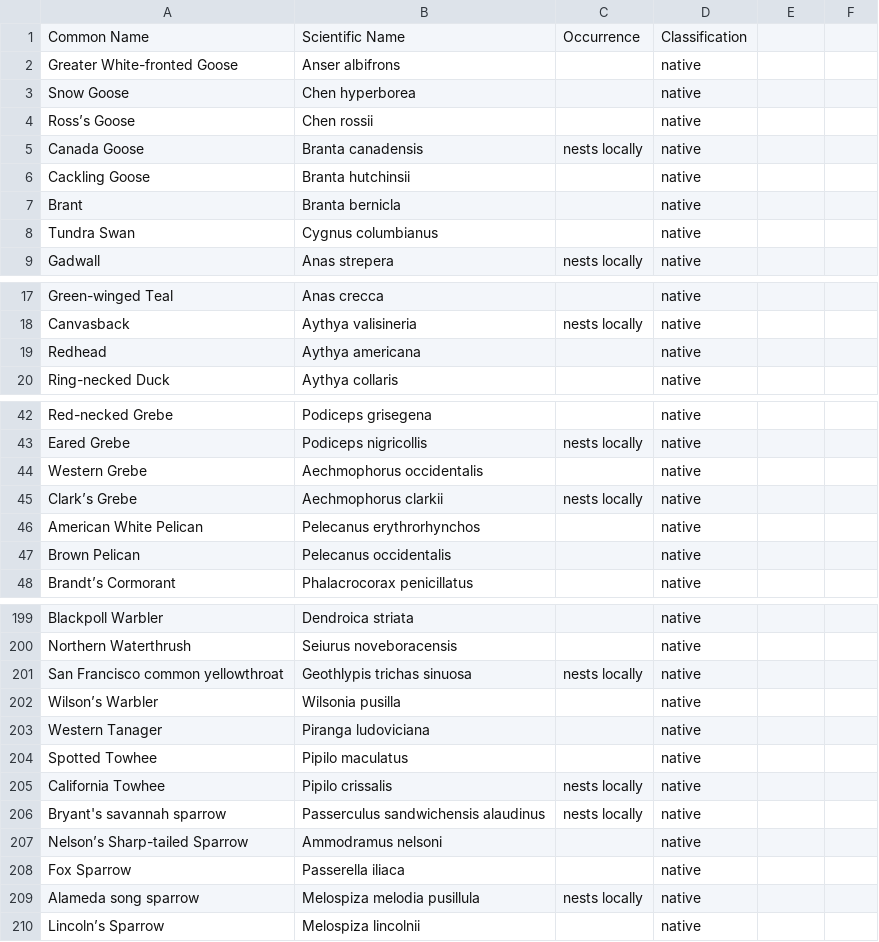
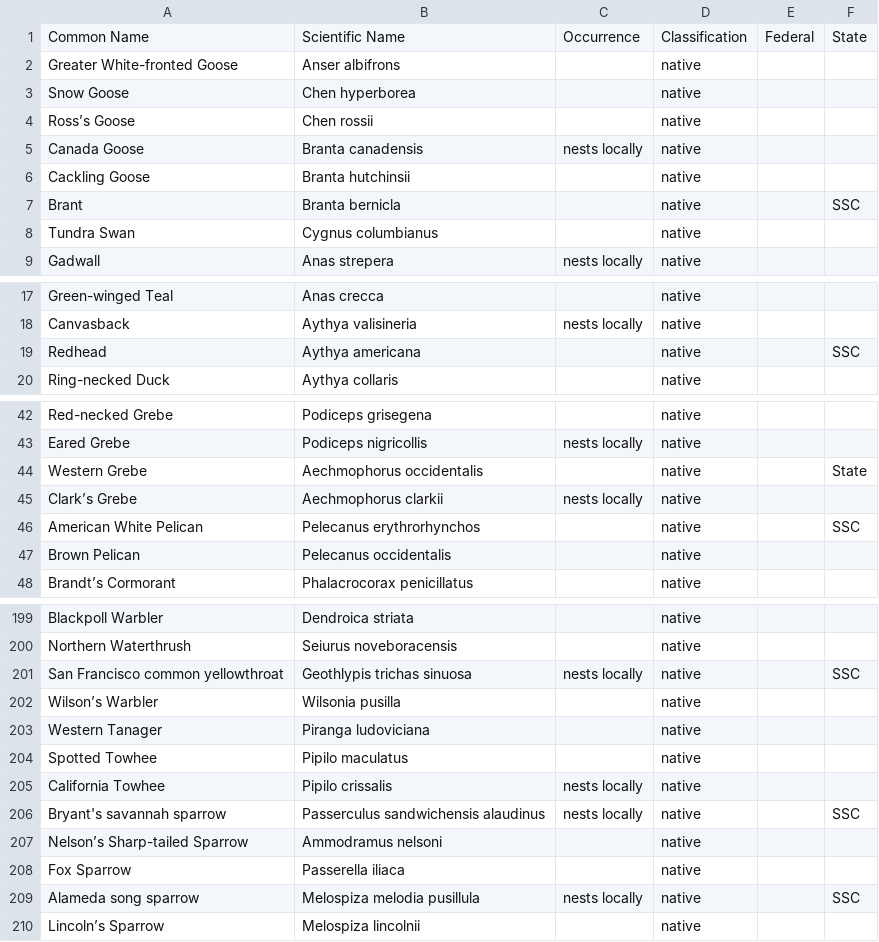
Before and after one commit to aksheyd/Don-Edwards-San-Fransisco-Bay-Wildlife-Refuge-Climate-Modeler, a CSV file: BirdSheet.csv, drawn as a sheet; only a part is shown, gaps mark what is left out; the diff covers the shown part only.

```diff
--- a/BirdSheet.csv
+++ b/BirdSheet.csv
@@ -1 +1 @@
-Common Name,Scientific Name,Occurrence,Classification
+Common Name,Scientific Name,Occurrence,Classification,Federal,State
@@ -7 +7 @@ Cackling Goose,Branta hutchinsii,,native
-Brant,Branta bernicla,,native
+Brant,Branta bernicla,,native,,SSC
@@ -19 +19 @@ Canvasback,Aythya valisineria,nests locally,native
-Redhead,Aythya americana,,native
+Redhead,Aythya americana,,native,,SSC
@@ -44 +44 @@ Eared Grebe,Podiceps nigricollis,nests locally,native
-Western Grebe,Aechmophorus occidentalis,,native
+Western Grebe,Aechmophorus occidentalis,,native,,State
@@ -46 +46 @@ Clark’s Grebe,Aechmophorus clarkii,nests locally,native
-American White Pelican,Pelecanus erythrorhynchos,,native
+American White Pelican,Pelecanus erythrorhynchos,,native,,SSC
@@ -201 +201 @@ Northern Waterthrush,Seiurus noveboracensis,,native
-San Francisco common yellowthroat,Geothlypis trichas sinuosa,nests locally,native
+San Francisco common yellowthroat,Geothlypis trichas sinuosa,nests locally,native,,SSC
@@ -206 +206 @@ California Towhee,Pipilo crissalis,nests locally,native
-Bryant's savannah sparrow,Passerculus sandwichensis alaudinus,nests locally,native
+Bryant's savannah sparrow,Passerculus sandwichensis alaudinus,nests locally,native,,SSC
@@ -209 +209 @@ Fox Sparrow,Passerella iliaca,,native
-Alameda song sparrow,Melospiza melodia pusillula,nests locally,native
+Alameda song sparrow,Melospiza melodia pusillula,nests locally,native,,SSC
```
Also changed, not shown: 20 edited cells elsewhere in this file, 2 other files.
